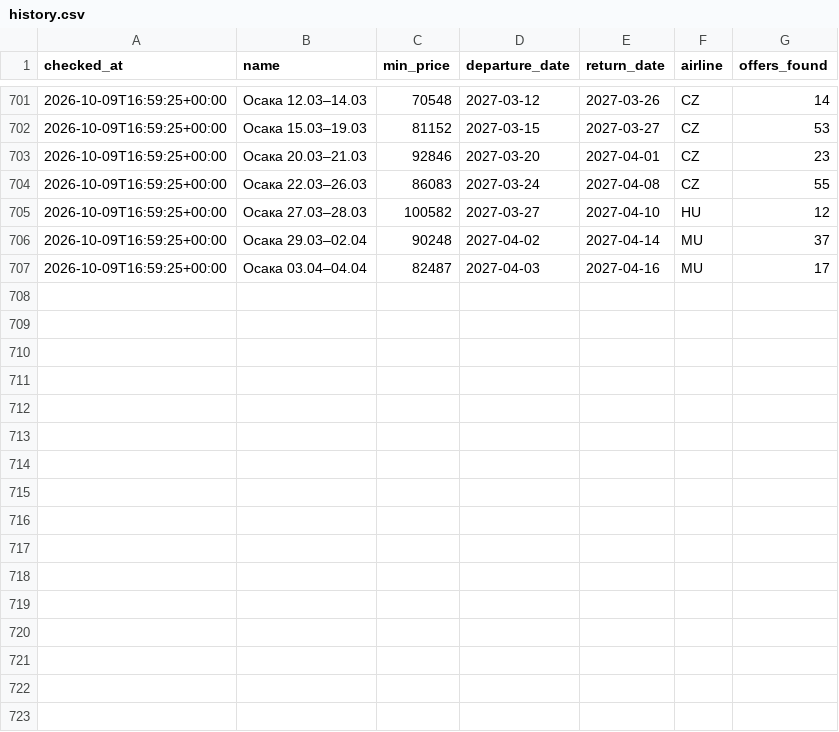
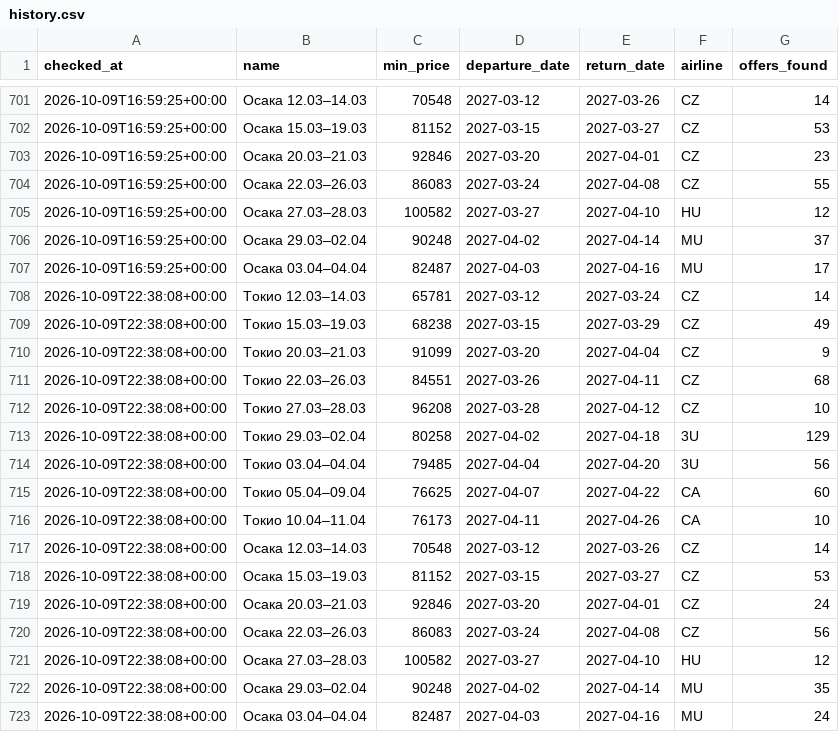
Before and after one commit to djandtty/custom-bot-checker, a CSV file: history.csv, drawn as a sheet; only a part is shown, gaps mark what is left out.

```diff
--- a/history.csv
+++ b/history.csv
@@ -707 +707,17 @@ checked_at,name,min_price,departure_date,return_date,airline,offers_found
 2026-10-09T16:59:25+00:00,Осака 03.04–04.04,82487,2027-04-03,2027-04-16,MU,17
+2026-10-09T22:38:08+00:00,Токио 12.03–14.03,65781,2027-03-12,2027-03-24,CZ,14
+2026-10-09T22:38:08+00:00,Токио 15.03–19.03,68238,2027-03-15,2027-03-29,CZ,49
+2026-10-09T22:38:08+00:00,Токио 20.03–21.03,91099,2027-03-20,2027-04-04,CZ,9
+2026-10-09T22:38:08+00:00,Токио 22.03–26.03,84551,2027-03-26,2027-04-11,CZ,68
+2026-10-09T22:38:08+00:00,Токио 27.03–28.03,96208,2027-03-28,2027-04-12,CZ,10
+2026-10-09T22:38:08+00:00,Токио 29.03–02.04,80258,2027-04-02,2027-04-18,3U,129
+2026-10-09T22:38:08+00:00,Токио 03.04–04.04,79485,2027-04-04,2027-04-20,3U,56
+2026-10-09T22:38:08+00:00,Токио 05.04–09.04,76625,2027-04-07,2027-04-22,CA,60
+2026-10-09T22:38:08+00:00,Токио 10.04–11.04,76173,2027-04-11,2027-04-26,CA,10
+2026-10-09T22:38:08+00:00,Осака 12.03–14.03,70548,2027-03-12,2027-03-26,CZ,14
+2026-10-09T22:38:08+00:00,Осака 15.03–19.03,81152,2027-03-15,2027-03-27,CZ,53
+2026-10-09T22:38:08+00:00,Осака 20.03–21.03,92846,2027-03-20,2027-04-01,CZ,24
+2026-10-09T22:38:08+00:00,Осака 22.03–26.03,86083,2027-03-24,2027-04-08,CZ,56
+2026-10-09T22:38:08+00:00,Осака 27.03–28.03,100582,2027-03-27,2027-04-10,HU,12
+2026-10-09T22:38:08+00:00,Осака 29.03–02.04,90248,2027-04-02,2027-04-14,MU,35
+2026-10-09T22:38:08+00:00,Осака 03.04–04.04,82487,2027-04-03,2027-04-16,MU,24
```
Also changed, not shown: 1 other file.
